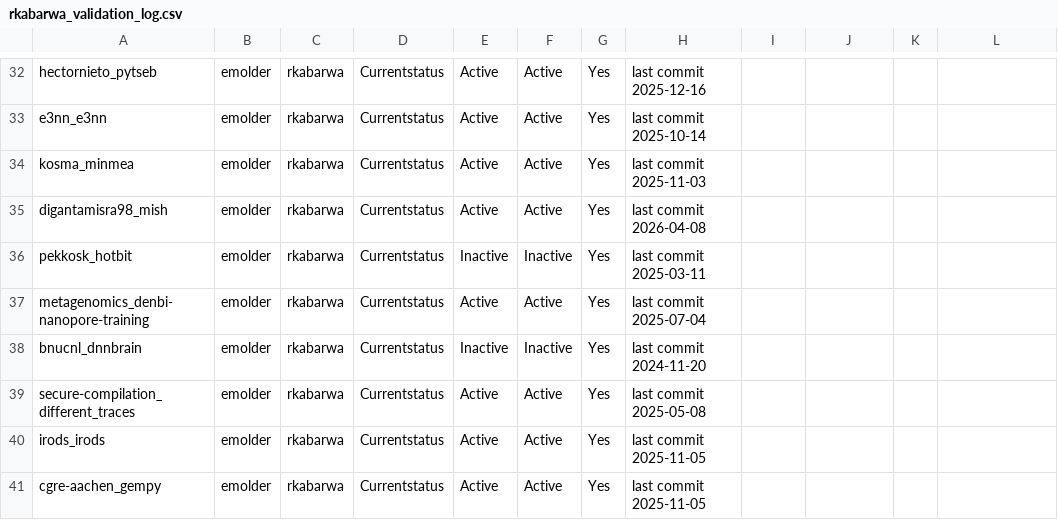
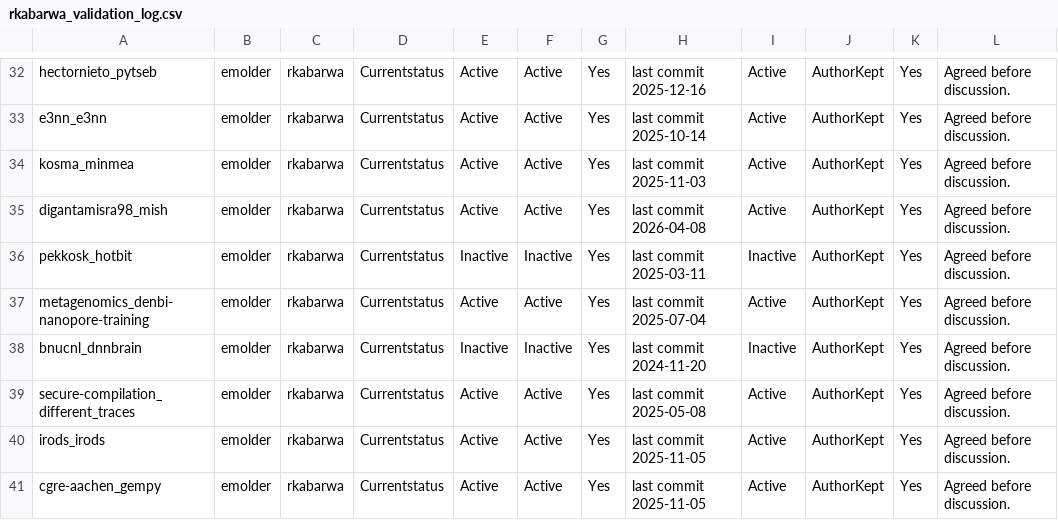
Before and after one commit to RuhiKabarwal/MiniProject3, a CSV file: rkabarwa_validation_log.csv, drawn as a sheet; only a part is shown, gaps mark what is left out; the diff covers the shown part only; the diff names each change by its address in the sheet, - before the commit and + after, or states it on an @@ line.

```diff
--- a/rkabarwa_validation_log.csv
+++ b/rkabarwa_validation_log.csv
-I32:I35: (empty)
+I32:I35: Active
-J32:J41: (empty)
+J32:J41: AuthorKept
-K32:K41: (empty)
+K32:K41: Yes
-L32:L41: (empty)
+L32:L41: Agreed before discussion.
-I36: (empty)
+I36: Inactive
-I37: (empty)
+I37: Active
-I38: (empty)
+I38: Inactive
-I39:I41: (empty)
+I39:I41: Active
```
Also changed, not shown: 160 edited cells elsewhere in this file, 5 other files.
